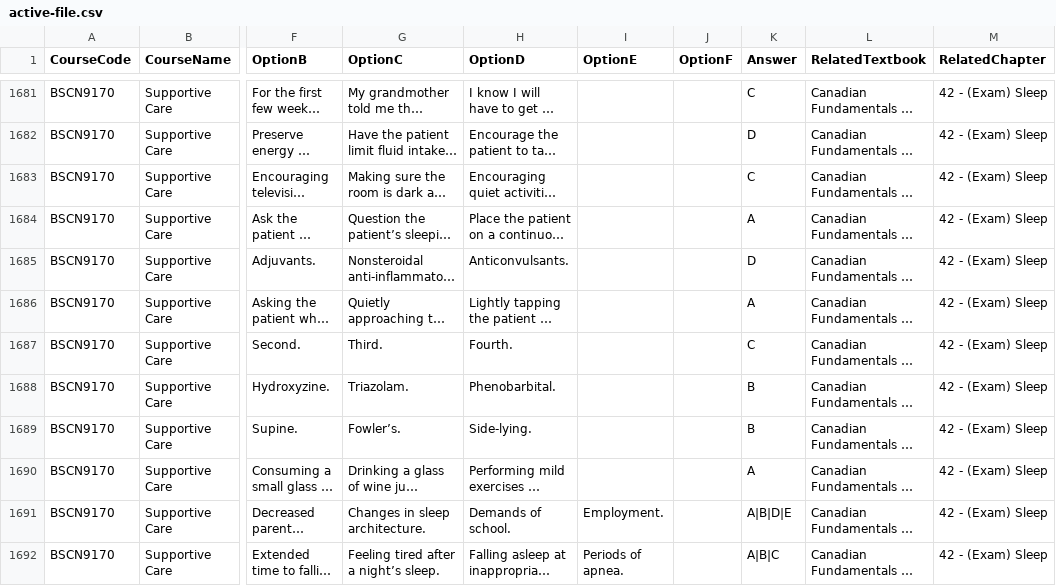
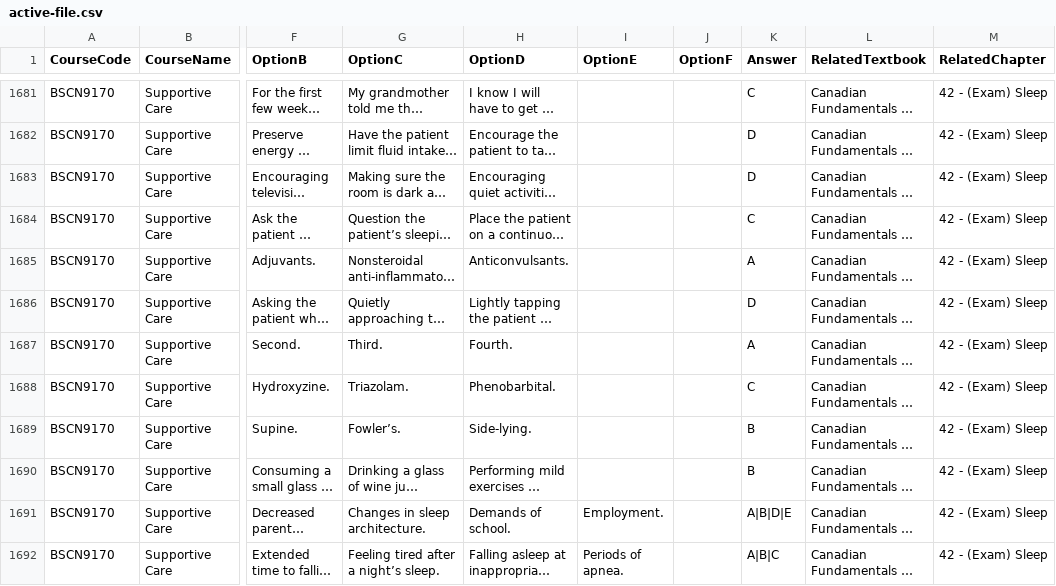
Before and after one commit to KraftyC/StudyMachine5000, a CSV file: public/active-file.csv, drawn as a sheet; only a part is shown, gaps mark what is left out; long unchanged cells end in …; the diff names each change by its address in the sheet, - before the commit and + after, or states it on an @@ line.

Commit message:
Fixed BSCN9170 Sleep Qs

```diff
--- a/public/active-file.csv
+++ b/public/active-file.csv
-K1683 (Answer): C
+K1683 (Answer): D
-K1684 (Answer): A
+K1684 (Answer): C
-K1685 (Answer): D
+K1685 (Answer): A
-K1686 (Answer): A
+K1686 (Answer): D
-K1687 (Answer): C
+K1687 (Answer): A
-K1688 (Answer): B
+K1688 (Answer): C
-K1690 (Answer): A
+K1690 (Answer): B
```
